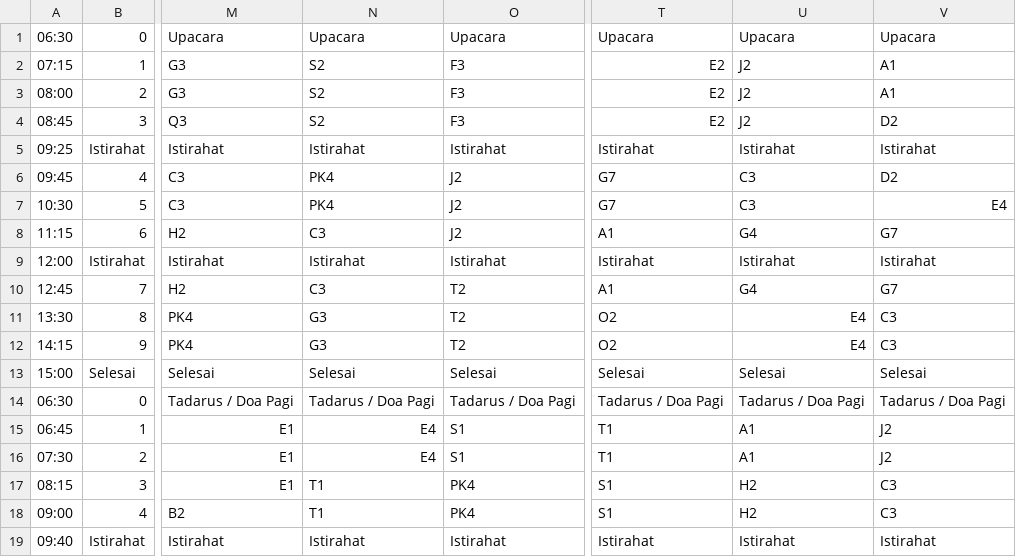
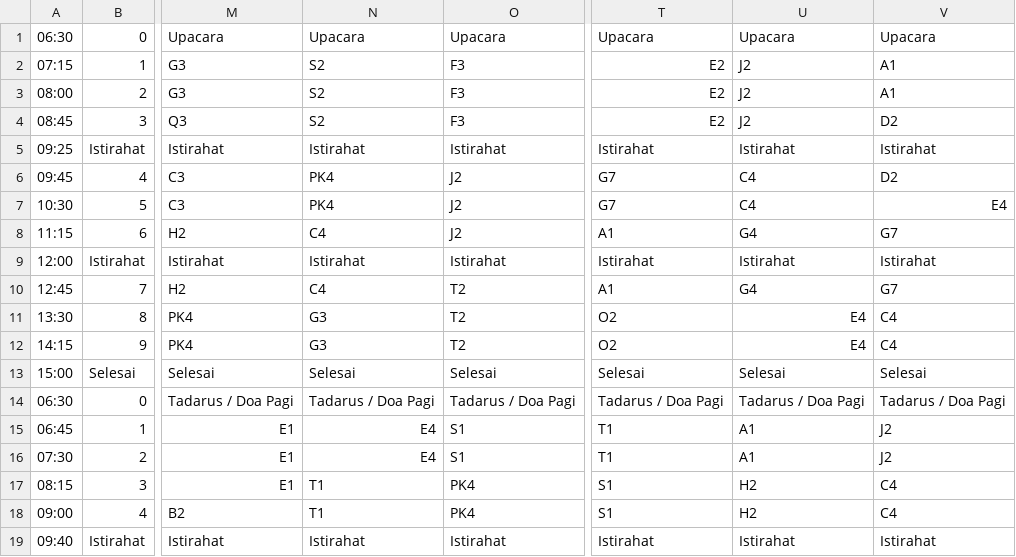
Before and after one commit to velolib/8sched, a CSV file: public/data.csv, drawn as a sheet; only a part is shown, gaps mark what is left out; the diff covers the shown part only; the diff names each change by its address in the sheet, - before the commit and + after, or states it on an @@ line.

Commit message:
Update data.csv, 2024-03-11

```diff
--- a/public/data.csv
+++ b/public/data.csv
-U6:U7: C3
+U6:U7: C4
-N8: C3
+N8: C4
-N10: C3
+N10: C4
-V11:V12: C3
+V11:V12: C4
-V17:V18: C3
+V17:V18: C4
```
Also changed, not shown: 48 edited cells elsewhere in this file.
